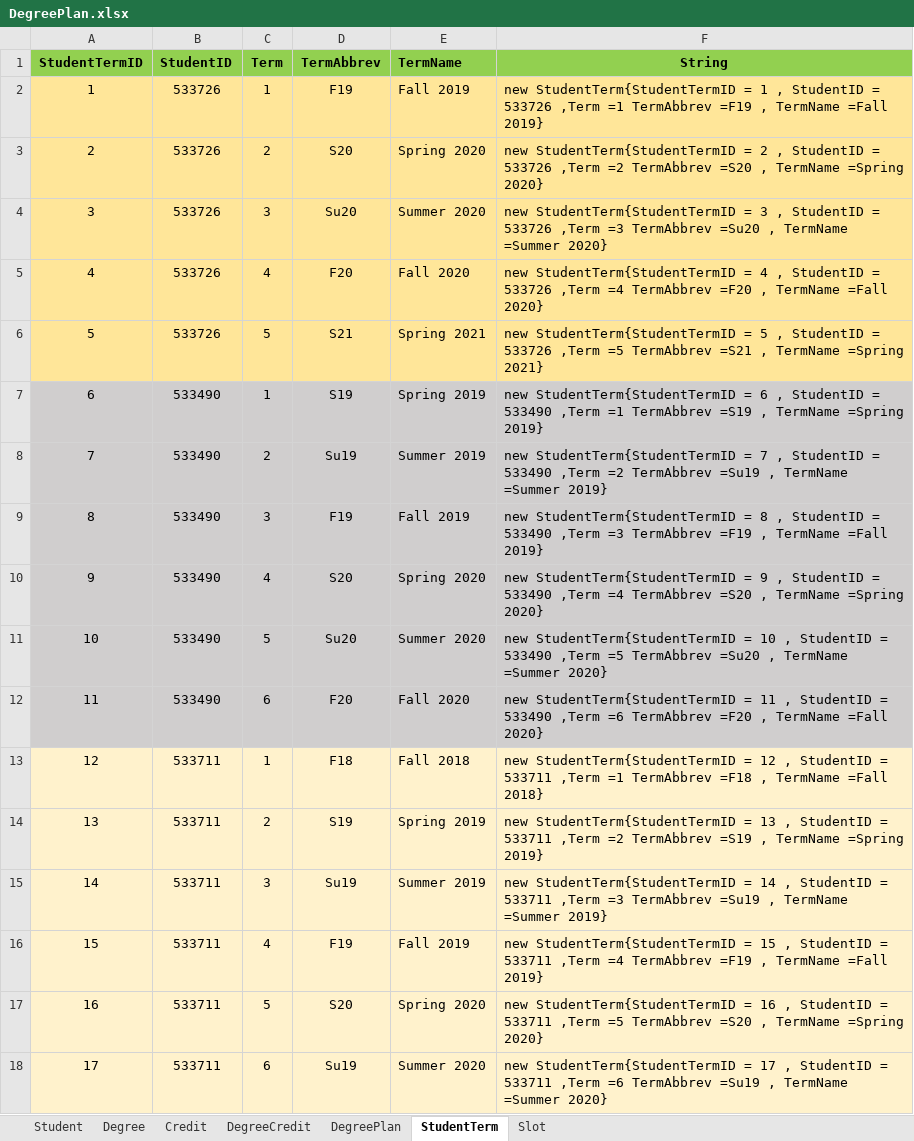
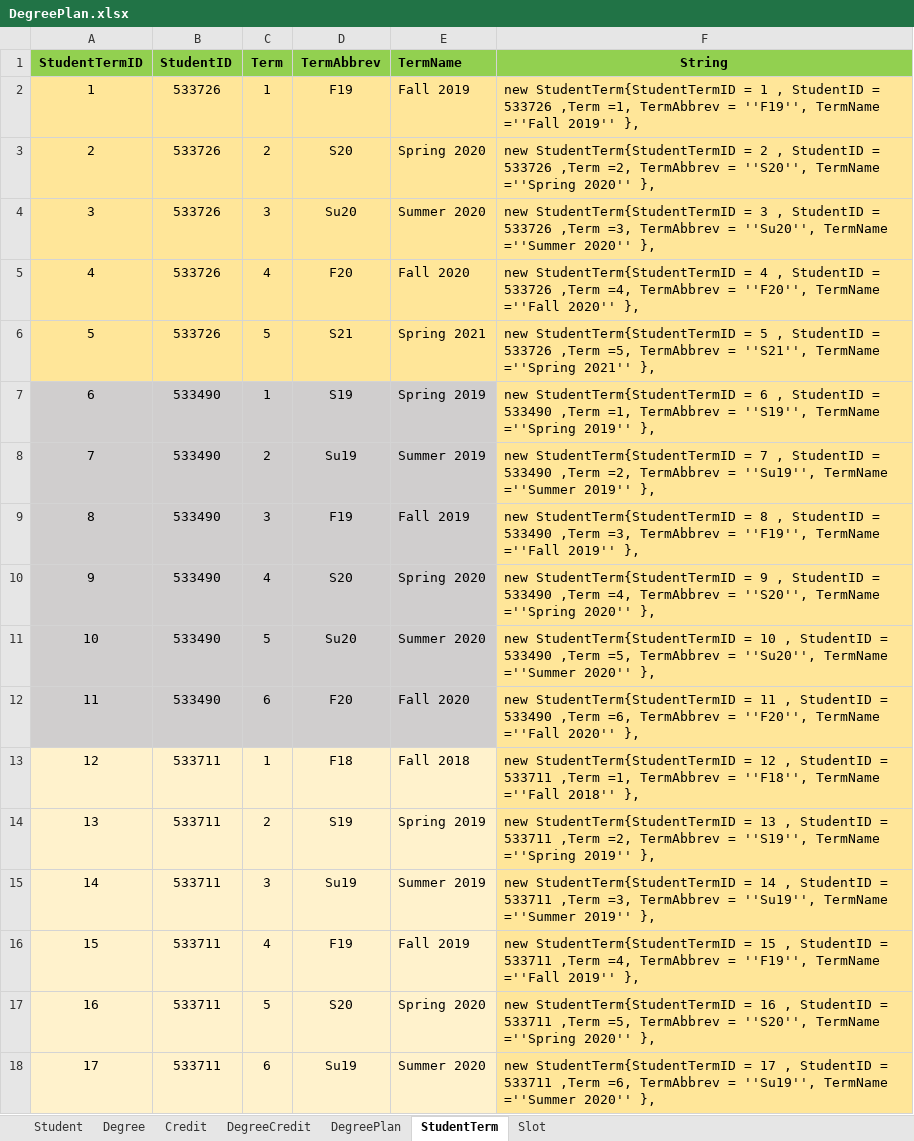
Before and after one commit to SaiTejaswiniNarne/MVC, an Excel workbook: DegreePlan.xlsx, sheet StudentTerm, drawn as a sheet; values as stored, in another font and other column widths than the file's, no borders; the diff names each change by its address in the sheet, - before the commit and + after, or states it on an @@ line.

Commit message:
Models StudentTerm.cs and Slot.cs are updated. Seeded the data into StudentTerm and Slot tables

```diff
--- a/DegreePlan.xlsx (sheet StudentTerm)
+++ b/DegreePlan.xlsx (sheet StudentTerm)
-F2 (String): …533726 ,Term =1 TermAbbrev =F19 , TermName =Fall 2019}
+F2 (String): …533726 ,Term =1, TermAbbrev = ''F19'', TermName =''Fall 2019'' },
-F3 (String): …533726 ,Term =2 TermAbbrev =S20 , TermName =Spring 2020}
+F3 (String): …533726 ,Term =2, TermAbbrev = ''S20'', TermName =''Spring 2020'' },
-F4 (String): …533726 ,Term =3 TermAbbrev =Su20 , TermName =Summer 2020}
+F4 (String): …533726 ,Term =3, TermAbbrev = ''Su20'', TermName =''Summer 2020'' },
-F5 (String): …533726 ,Term =4 TermAbbrev =F20 , TermName =Fall 2020}
+F5 (String): …533726 ,Term =4, TermAbbrev = ''F20'', TermName =''Fall 2020'' },
-F6 (String): …533726 ,Term =5 TermAbbrev =S21 , TermName =Spring 2021}
+F6 (String): …533726 ,Term =5, TermAbbrev = ''S21'', TermName =''Spring 2021'' },
-F7 (String): …533490 ,Term =1 TermAbbrev =S19 , TermName =Spring 2019}
+F7 (String): …533490 ,Term =1, TermAbbrev = ''S19'', TermName =''Spring 2019'' },
-F7:F12 fill: #D0CECE
+F7:F12 fill: #FFE699
-F8 (String): …533490 ,Term =2 TermAbbrev =Su19 , TermName =Summer 2019}
+F8 (String): …533490 ,Term =2, TermAbbrev = ''Su19'', TermName =''Summer 2019'' },
-F9 (String): …533490 ,Term =3 TermAbbrev =F19 , TermName =Fall 2019}
+F9 (String): …533490 ,Term =3, TermAbbrev = ''F19'', TermName =''Fall 2019'' },
-F10 (String): …533490 ,Term =4 TermAbbrev =S20 , TermName =Spring 2020}
+F10 (String): …533490 ,Term =4, TermAbbrev = ''S20'', TermName =''Spring 2020'' },
-F11 (String): …533490 ,Term =5 TermAbbrev =Su20 , TermName =Summer 2020}
+F11 (String): …533490 ,Term =5, TermAbbrev = ''Su20'', TermName =''Summer 2020'' },
-F12 (String): …533490 ,Term =6 TermAbbrev =F20 , TermName =Fall 2020}
+F12 (String): …533490 ,Term =6, TermAbbrev = ''F20'', TermName =''Fall 2020'' },
-F13 (String): …533711 ,Term =1 TermAbbrev =F18 , TermName =Fall 2018}
+F13 (String): …533711 ,Term =1, TermAbbrev = ''F18'', TermName =''Fall 2018'' },
-F13:F18 fill: #FFF2CC
+F13:F18 fill: #FFE699
-F14 (String): …533711 ,Term =2 TermAbbrev =S19 , TermName =Spring 2019}
+F14 (String): …533711 ,Term =2, TermAbbrev = ''S19'', TermName =''Spring 2019'' },
-F15 (String): …533711 ,Term =3 TermAbbrev =Su19 , TermName =Summer 2019}
+F15 (String): …533711 ,Term =3, TermAbbrev = ''Su19'', TermName =''Summer 2019'' },
-F16 (String): …533711 ,Term =4 TermAbbrev =F19 , TermName =Fall 2019}
+F16 (String): …533711 ,Term =4, TermAbbrev = ''F19'', TermName =''Fall 2019'' },
-F17 (String): …533711 ,Term =5 TermAbbrev =S20 , TermName =Spring 2020}
+F17 (String): …533711 ,Term =5, TermAbbrev = ''S20'', TermName =''Spring 2020'' },
-F18 (String): …533711 ,Term =6 TermAbbrev =Su19 , TermName =Summer 2020}
+F18 (String): …533711 ,Term =6, TermAbbrev = ''Su19'', TermName =''Summer 2020'' },
```
Also changed, not shown: sheet Slot, 11 other files.
